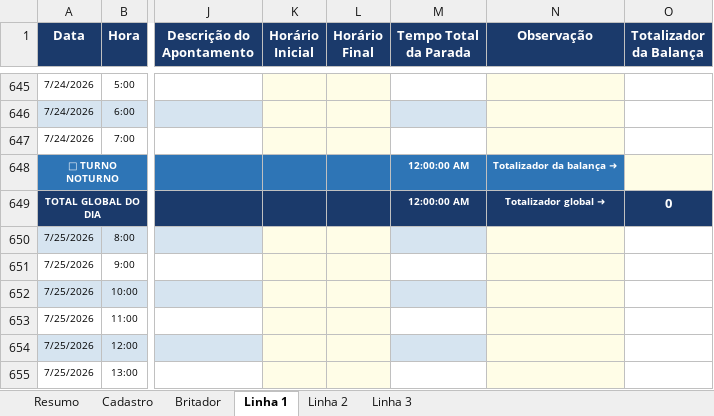
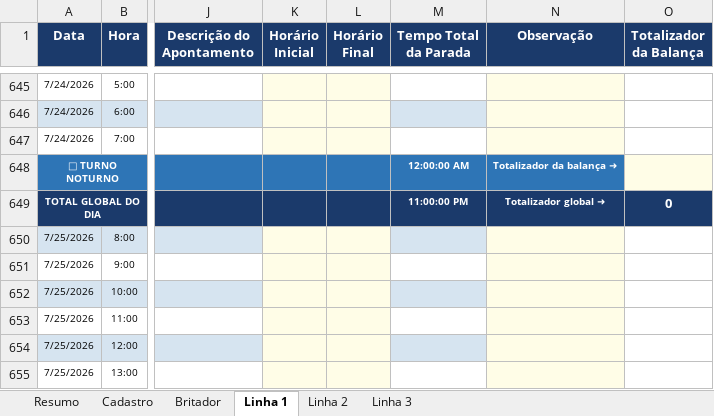
Before and after one commit to Plenz-code/BI-IMPACTANTES-PLANTA, an Excel workbook: planilha.xlsx, sheet Linha 1, drawn as a sheet; only a part is shown, gaps mark what is left out; values as stored, in another font and other column widths than the file's, no borders; the diff covers the shown part only; the diff names each change by its address in the sheet, - before the commit and + after, or states it on an @@ line.

```diff
--- a/planilha.xlsx (sheet Linha 1)
+++ b/planilha.xlsx (sheet Linha 1)
-M649 (Tempo Total da Parada): 12:00:00 AM
+M649 (Tempo Total da Parada): 11:00:00 PM
```
Also changed, not shown: 12 edited cells elsewhere in this sheet, sheet Britador, sheet Linha 3.
